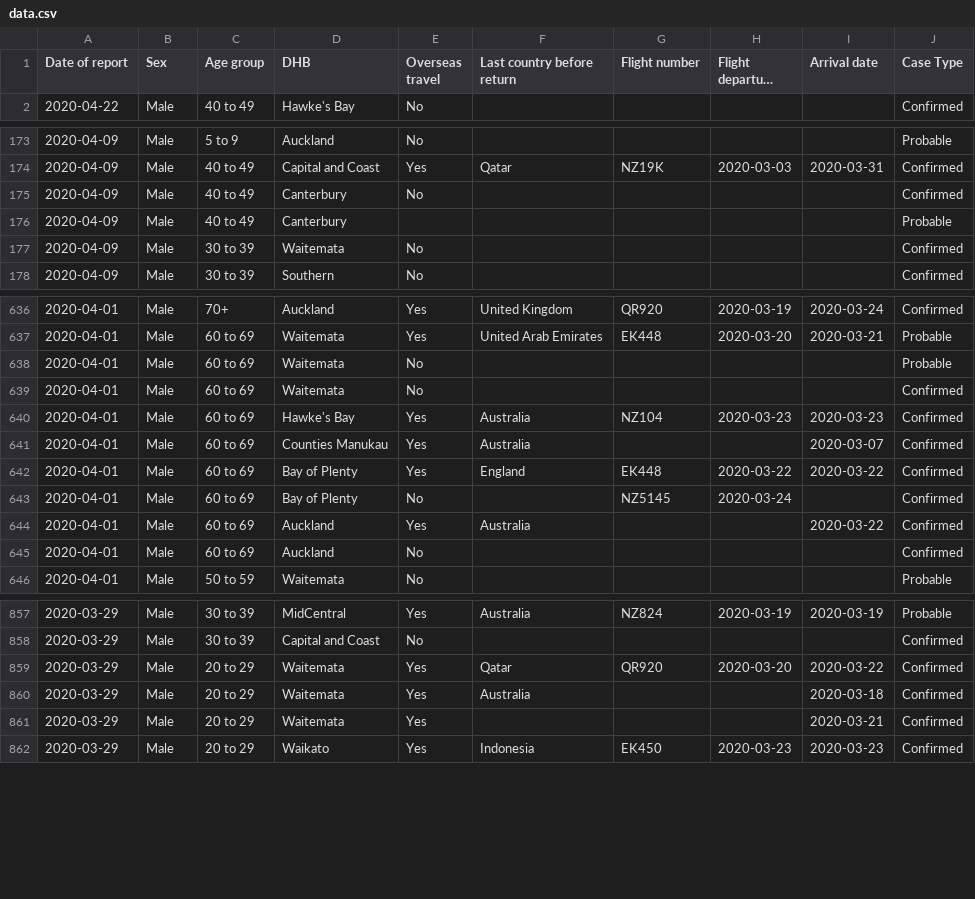
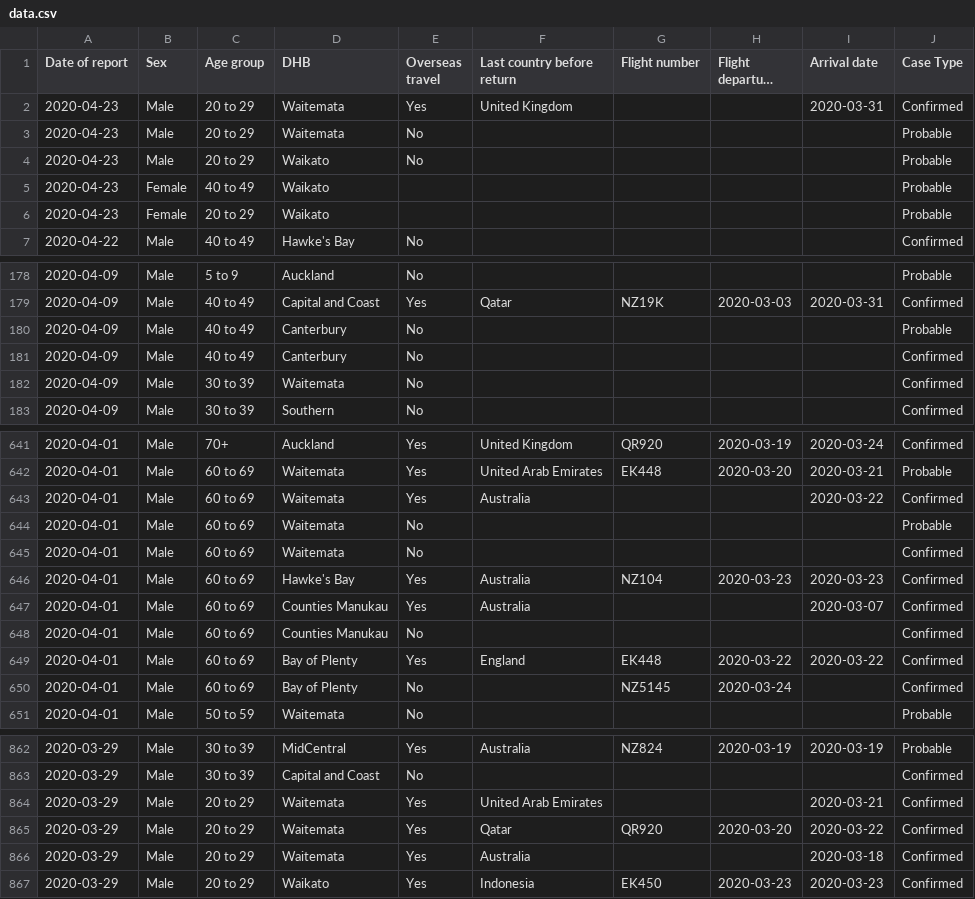
Before and after one commit to UoA-eResearch/nz-covid19-data-auto, a CSV file: data.csv, drawn as a sheet; only a part is shown, gaps mark what is left out; long unchanged cells end in …; removed rows and columns are numbered as before the commit, all else as after; the diff covers the shown part only; the diff names each change by its address in the sheet, - before the commit and + after, or states it on an @@ line.

```diff
--- a/data.csv
+++ b/data.csv
+row 2: 2020-04-23 | Male | 20 to 29 | Waitemata | Yes | United Kingdom |  |  | 2020-03-31 | Confirmed
+row 3: 2020-04-23 | Male | 20 to 29 | Waitemata | No |  |  |  |  | Probable
+row 4: 2020-04-23 | Male | 20 to 29 | Waikato | No |  |  |  |  | Probable
+row 5: 2020-04-23 | Female | 40 to 49 | Waikato |  |  |  |  |  | Probable
+row 6: 2020-04-23 | Female | 20 to 29 | Waikato |  |  |  |  |  | Probable
+row 180: 2020-04-09 | Male | 40 to 49 | Canterbury | No |  |  |  |  | Probable
-row 176: 2020-04-09 | Male | 40 to 49 | Canterbury |  |  |  |  |  | Probable
+row 643: 2020-04-01 | Male | 60 to 69 | Waitemata | Yes | Australia |  |  | 2020-03-22 | Confirmed
+row 648: 2020-04-01 | Male | 60 to 69 | Counties Manukau | No |  |  |  |  | Confirmed
-row 644: 2020-04-01 | Male | 60 to 69 | Auckland | Yes | Australia |  |  | 2020-03-22 | Confirmed
-row 645: 2020-04-01 | Male | 60 to 69 | Auckland | No |  |  |  |  | Confirmed
+row 864: 2020-03-29 | Male | 20 to 29 | Waitemata | Yes | United Arab Emirates |  |  | 2020-03-21 | Confirmed
-row 861: 2020-03-29 | Male | 20 to 29 | Waitemata | Yes |  |  |  | 2020-03-21 | Confirmed
```
Also changed, not shown: 1 added row, 1 removed row and 34 edited cells elsewhere in this file, 3 other files.
